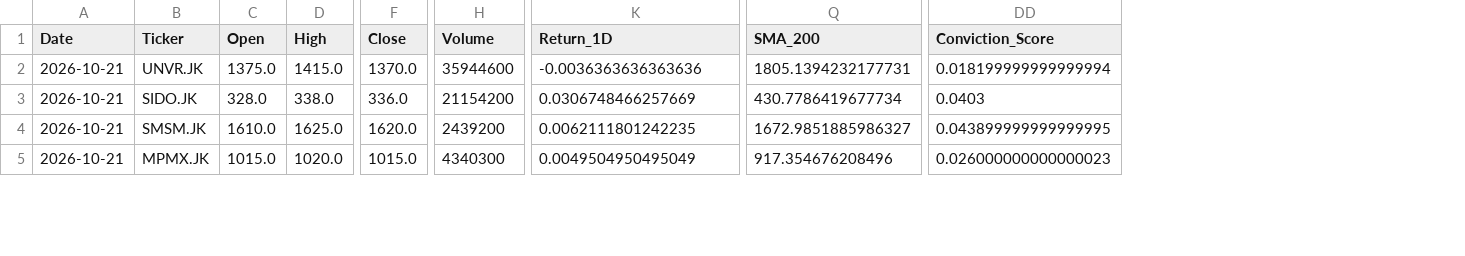
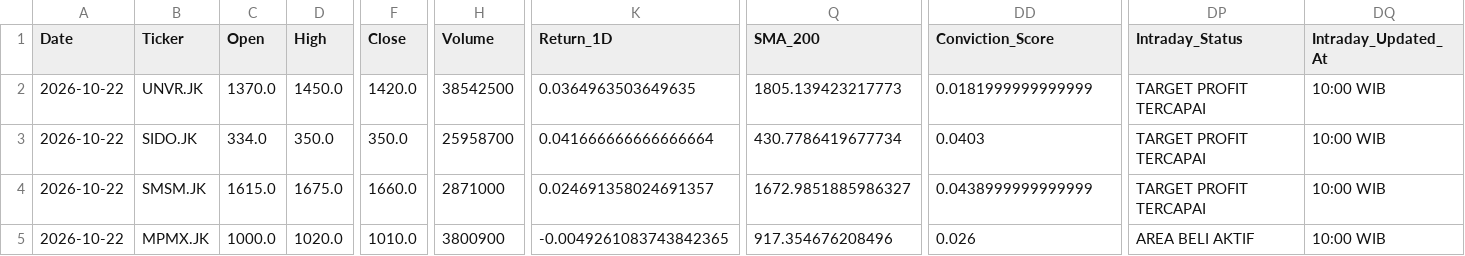
Before and after one commit to Ifan-Apres/stock-market-recommendation, a CSV file: data/processed/latest_alpha_recommendations_dividend.csv, drawn as a sheet; only a part is shown, gaps mark what is left out; the diff covers the shown part only; the diff names each change by its address in the sheet, - before the commit and + after, or states it on an @@ line.

```diff
--- a/data/processed/latest_alpha_recommendations_dividend.csv
+++ b/data/processed/latest_alpha_recommendations_dividend.csv
+column DP (Intraday_Status), rows 2-5: TARGET PROFIT TERCAPAI | TARGET PROFIT TERCAPAI | TARGET PROFIT TERCAPAI | AREA BELI AKTIF
+column DQ (Intraday_Updated_At), rows 2-5: all 10:00 WIB
-A2:A5 (Date): 2026-10-21
+A2:A5 (Date): 2026-10-22
-C2 (Open): 1375.0
+C2 (Open): 1370.0
-D2 (High): 1415.0
+D2 (High): 1450.0
-F2 (Close): 1370.0
+F2 (Close): 1420.0
-H2 (Volume): 35944600
+H2 (Volume): 38542500
-K2 (Return_1D): -0.0036363636363636
+K2 (Return_1D): 0.0364963503649635
-Q2 (SMA_200): 1805.1394232177731
+Q2 (SMA_200): 1805.139423217773
-DD2 (Conviction_Score): 0.018199999999999994
+DD2 (Conviction_Score): 0.0181999999999999
-C3 (Open): 328.0
+C3 (Open): 334.0
-D3 (High): 338.0
+D3 (High): 350.0
-F3 (Close): 336.0
+F3 (Close): 350.0
-H3 (Volume): 21154200
+H3 (Volume): 25958700
-K3 (Return_1D): 0.0306748466257669
+K3 (Return_1D): 0.041666666666666664
-C4 (Open): 1610.0
+C4 (Open): 1615.0
-D4 (High): 1625.0
+D4 (High): 1675.0
-F4 (Close): 1620.0
+F4 (Close): 1660.0
-H4 (Volume): 2439200
+H4 (Volume): 2871000
-K4 (Return_1D): 0.0062111801242235
+K4 (Return_1D): 0.024691358024691357
-DD4 (Conviction_Score): 0.043899999999999995
+DD4 (Conviction_Score): 0.0438999999999999
-C5 (Open): 1015.0
+C5 (Open): 1000.0
-F5 (Close): 1015.0
+F5 (Close): 1010.0
-H5 (Volume): 4340300
+H5 (Volume): 3800900
-K5 (Return_1D): 0.0049504950495049
+K5 (Return_1D): -0.0049261083743842365
-DD5 (Conviction_Score): 0.026000000000000023
+DD5 (Conviction_Score): 0.026
```
Also changed, not shown: 63 edited cells elsewhere in this file, data/processed/latest_alpha_recommendations.csv, data/processed/latest_alpha_recommendations_favorites.csv, 6 other files.
